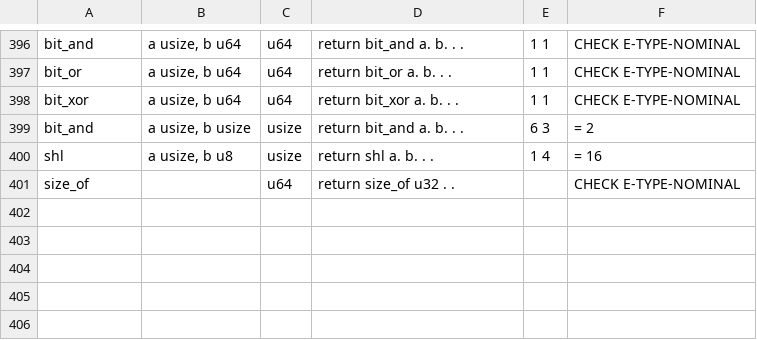
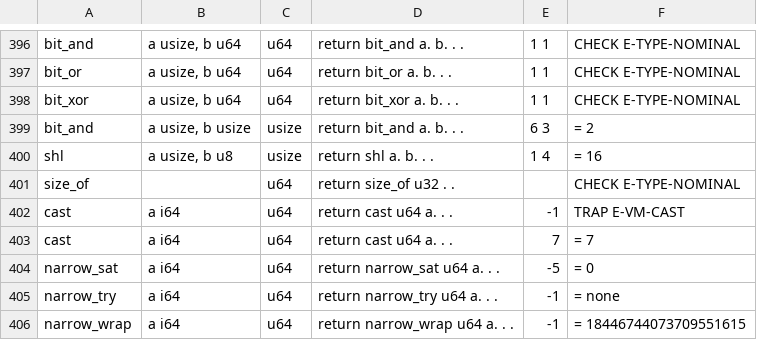
Before and after one commit to rubidus-api/lowent_lang, a TSV file: docs/spec/BUILTIN-PROBES.tsv, drawn as a sheet; only a part is shown, gaps mark what is left out.

Commit message:
A conversion knows the sign of its source, and a conversion that cannot change the value emits nothing (RFC-0149 §6.12). Values ride in a signed 64-bit slot, so the upper half of u64 looked negative and both back ends agreed on wrong answers: cast u64 of an i64 -1 gave 2^64-1 and cast i64 of a u64 2^64-1 gave -1 (both stop now), narrow_sat u32 of a u64 2^64-1 gave 0 (4294967295 now), narrow_try u64 of -1 gave some (none now). The lowering's type shadow puts the source's sign on the conversion word (IR_SRC_UNS / IR_SRC_SGN); the VM and the emitted C decide by the same formula; where the shadow does not know, nothing changes. BREAKING for a text that used cast to reinterpret bits across the sign: write bit_cast (lib/fmt.low put_i64 did). On a 64-bit target cast between usize and u64 no longer emits a word — the migration put such a cast on about 630 lines, each a run-time check. Signature probes +5. Not released

```diff
--- a/docs/spec/BUILTIN-PROBES.tsv
+++ b/docs/spec/BUILTIN-PROBES.tsv
@@ -401 +401,6 @@ shl	a usize, b u8	usize	return shl a. b. . .	1 4	= 16
 size_of		u64	return size_of u32 . .		CHECK E-TYPE-NOMINAL
+cast	a i64	u64	return cast u64 a. . .	-1	TRAP E-VM-CAST
+cast	a i64	u64	return cast u64 a. . .	7	= 7
+narrow_sat	a i64	u64	return narrow_sat u64 a. . .	-5	= 0
+narrow_try	a i64	u64	return narrow_try u64 a. . .	-1	= none
+narrow_wrap	a i64	u64	return narrow_wrap u64 a. . .	-1	= 18446744073709551615
```
Also changed, not shown: 5 other files.
